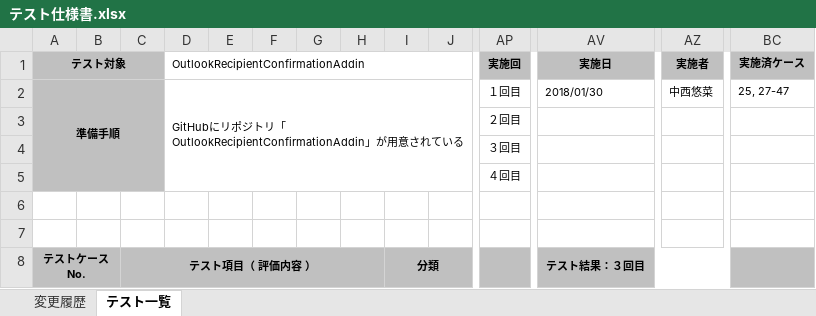
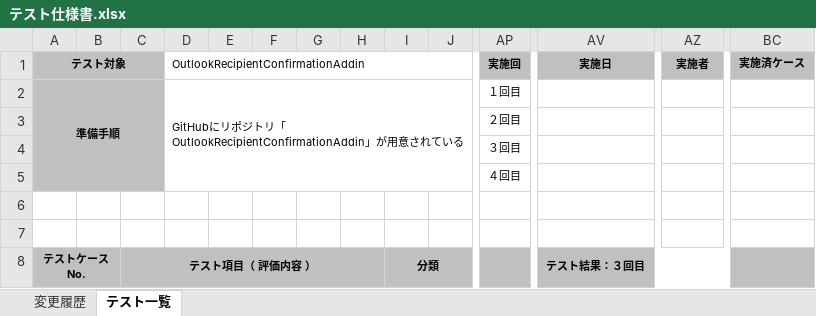
Before and after one commit to ykinoshi1015/OutlookRecipientConfirmationAddin, an Excel workbook: document/テスト仕様書.xlsx, sheet テスト一覧, drawn as a sheet; only a part is shown, gaps mark what is left out; values as stored, in another font and other column widths than the file's, no borders; removed rows and columns are numbered as before the commit, all else as after; rows hold the shown columns only; the diff covers the shown part only; the diff names each change by its address in the sheet, - before the commit and + after, or states it on an @@ line.

```diff
--- a/document/テスト仕様書.xlsx (sheet テスト一覧)
+++ b/document/テスト仕様書.xlsx (sheet テスト一覧)
-row 2: 準備手順 |  |  | GitHubにリポジトリ「OutlookRecipientConfirmationAddin」が用意されている |  |  |  |  |  |  | １回目 | 2018/01/30 | 中西悠菜 | 25, 27-47
+row 2: 準備手順 |  |  | GitHubにリポジトリ「OutlookRecipientConfirmationAddin」が用意されている |  |  |  |  |  |  | １回目
```
Also changed, not shown: 7 added rows, 21 removed rows, 53 edited cells, cell formats, merged cells and row numbers in column A elsewhere in this sheet, sheet 変更履歴, 28 other files.
